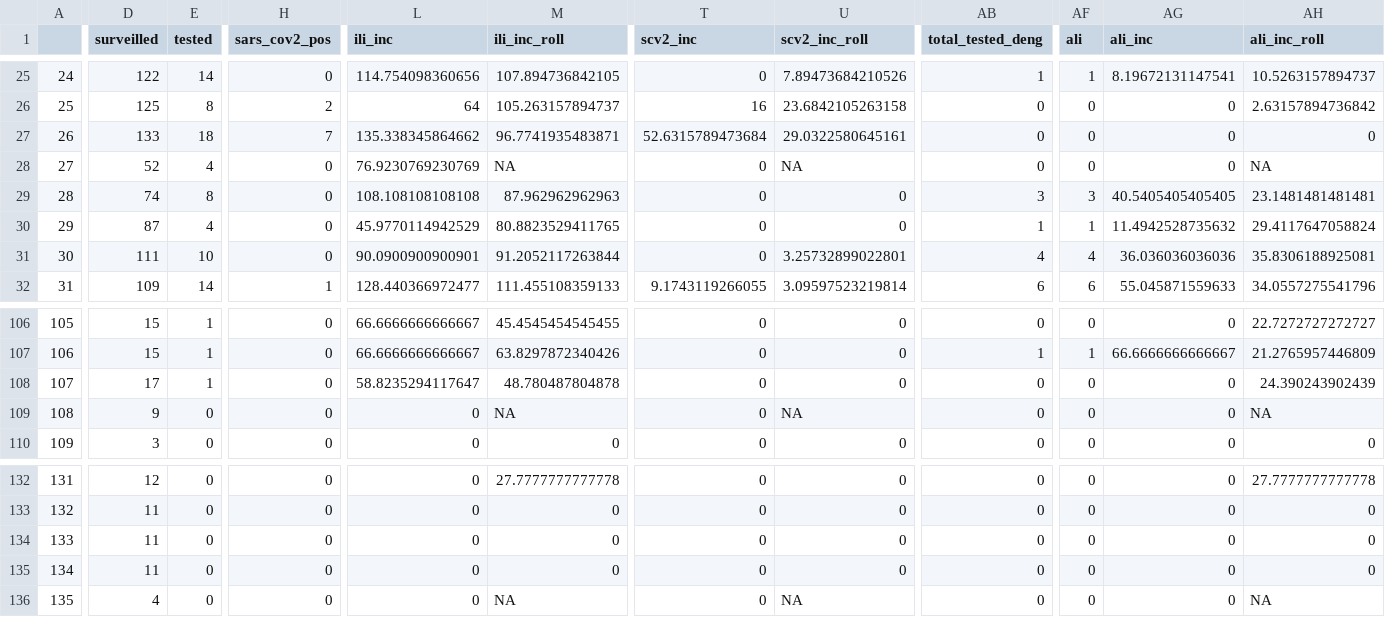
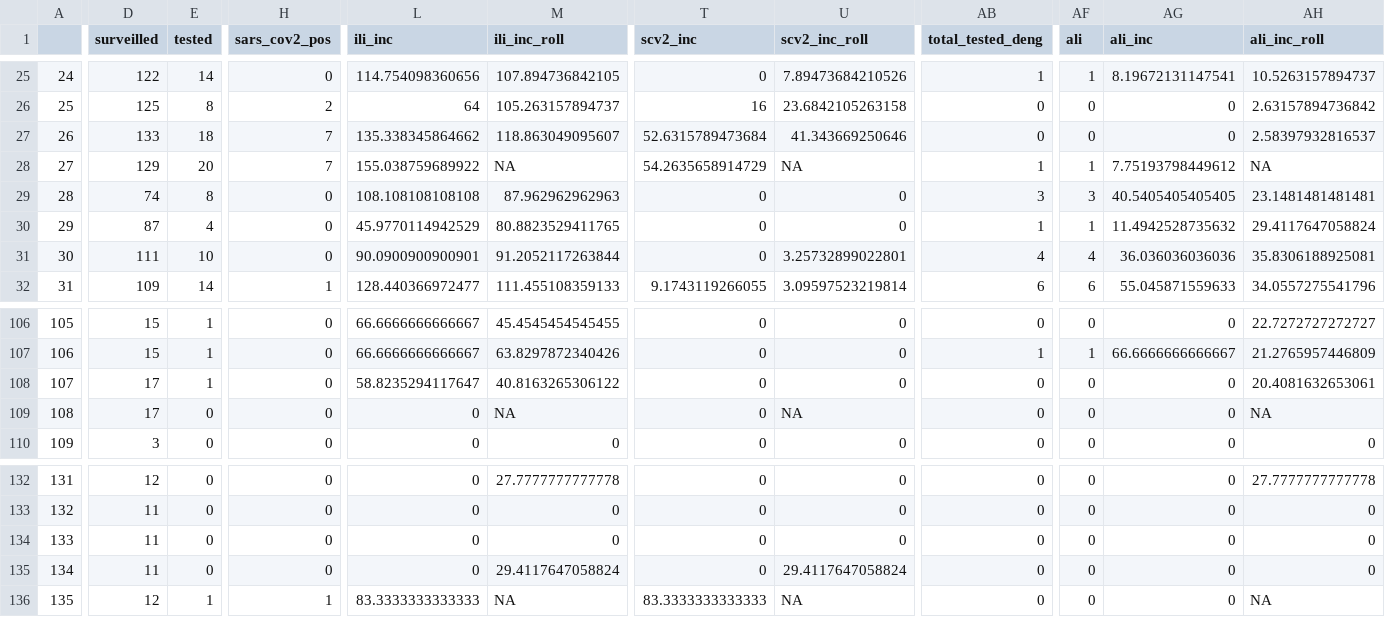
Before and after one commit to funsaludinvestigacion/enfermedades_infecciosas, a CSV file: docs/resp_incidence_age.csv, drawn as a sheet; only a part is shown, gaps mark what is left out; the diff covers the shown part only; the diff names each change by its address in the sheet, - before the commit and + after, or states it on an @@ line.

```diff
--- a/docs/resp_incidence_age.csv
+++ b/docs/resp_incidence_age.csv
-M27 (ili_inc_roll): 96.7741935483871
+M27 (ili_inc_roll): 118.863049095607
-U27 (scv2_inc_roll): 29.0322580645161
+U27 (scv2_inc_roll): 41.343669250646
-AH27 (ali_inc_roll): 0
+AH27 (ali_inc_roll): 2.58397932816537
-D28 (surveilled): 52
+D28 (surveilled): 129
-E28 (tested): 4
+E28 (tested): 20
-H28 (sars_cov2_pos): 0
+H28 (sars_cov2_pos): 7
-L28 (ili_inc): 76.9230769230769
+L28 (ili_inc): 155.038759689922
-T28 (scv2_inc): 0
+T28 (scv2_inc): 54.2635658914729
-AB28 (total_tested_deng): 0
+AB28 (total_tested_deng): 1
-AF28 (ali): 0
+AF28 (ali): 1
-AG28 (ali_inc): 0
+AG28 (ali_inc): 7.75193798449612
-M108 (ili_inc_roll): 48.780487804878
+M108 (ili_inc_roll): 40.8163265306122
-AH108 (ali_inc_roll): 24.390243902439
+AH108 (ali_inc_roll): 20.4081632653061
-D109 (surveilled): 9
+D109 (surveilled): 17
-M135 (ili_inc_roll): 0
+M135 (ili_inc_roll): 29.4117647058824
-U135 (scv2_inc_roll): 0
+U135 (scv2_inc_roll): 29.4117647058824
-D136 (surveilled): 4
+D136 (surveilled): 12
-E136 (tested): 0
+E136 (tested): 1
-H136 (sars_cov2_pos): 0
+H136 (sars_cov2_pos): 1
-L136 (ili_inc): 0
+L136 (ili_inc): 83.3333333333333
-T136 (scv2_inc): 0
+T136 (scv2_inc): 83.3333333333333
```
Also changed, not shown: 30 edited cells elsewhere in this file, docs/resp_incidence_muni.csv, docs/vigicasa_resp_weekly.csv, 2 other files.
